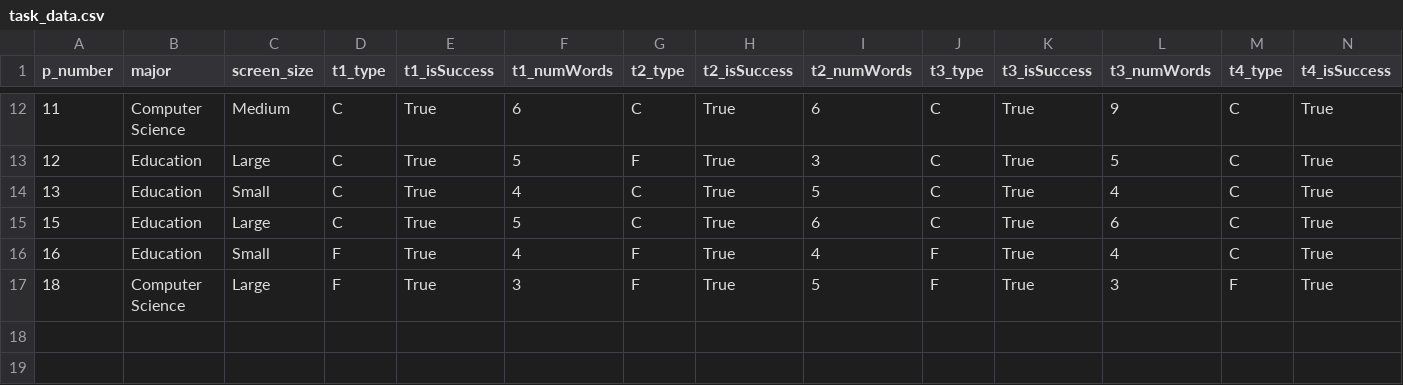
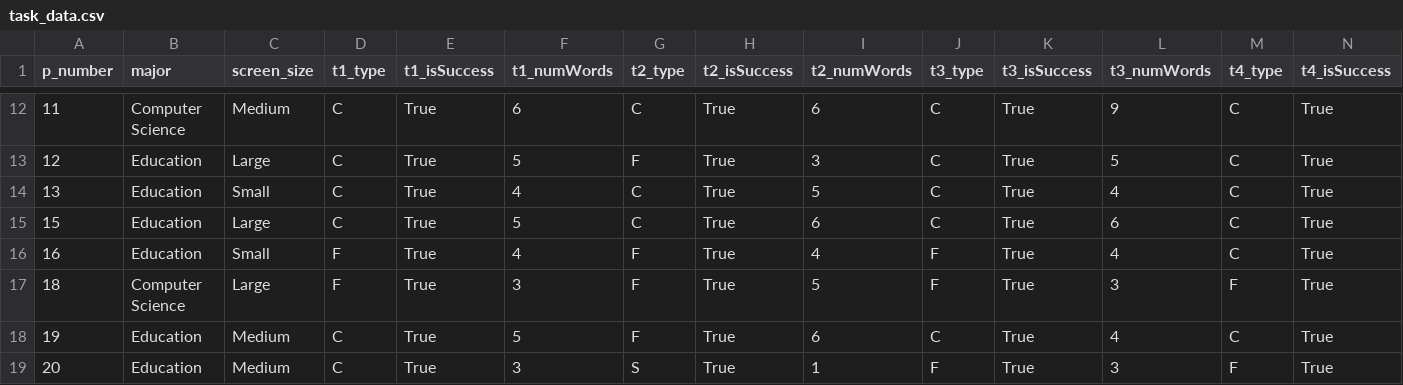
Before and after one commit to BladeF/Thesis-Data-Analysis, a CSV file: data/processed/task_data.csv, drawn as a sheet; only a part is shown, gaps mark what is left out; rows hold the shown columns only; the diff names each change by its address in the sheet, - before the commit and + after, or states it on an @@ line.

```diff
--- a/data/processed/task_data.csv
+++ b/data/processed/task_data.csv
+row 18: 19 | Education | Medium | C | True | 5 | F | True | 6 | C | True | 4 | C | True
+row 19: 20 | Education | Medium | C | True | 3 | S | True | 1 | F | True | 3 | F | True
```
Also changed, not shown: data/processed/survey_data.csv, data/raw/task_data.csv, 3 other files.
